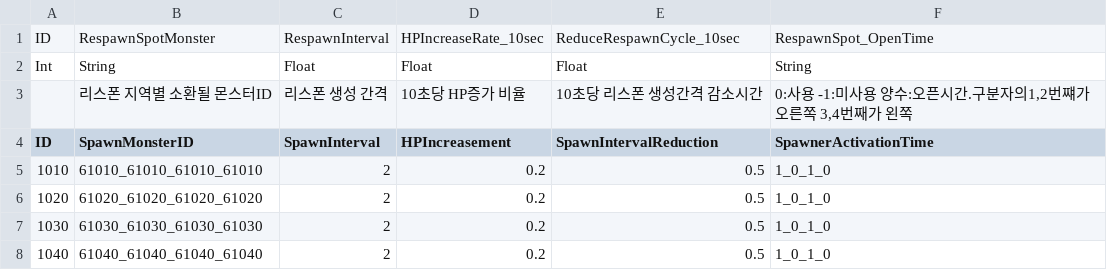
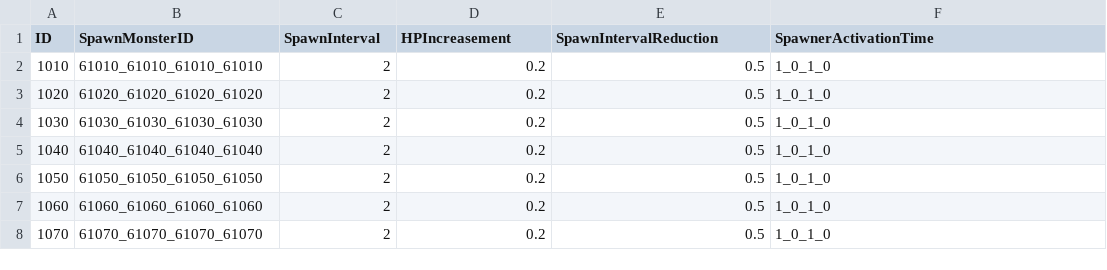
Before and after one commit to jikwang-park/SpaceMiner, a CSV file: Unity/Assets/Addressables/DataTables/MiningBattleSpawnTable.csv, drawn as a sheet; only a part is shown; the shorter side is filled out with more unchanged rows.

```diff
--- a/Unity/Assets/Addressables/DataTables/MiningBattleSpawnTable.csv
+++ b/Unity/Assets/Addressables/DataTables/MiningBattleSpawnTable.csv
@@ -1,4 +1 @@
-ID,RespawnSpotMonster,RespawnInterval,HPIncreaseRate_10sec,ReduceRespawnCycle_10sec,RespawnSpot_OpenTime
-Int,String,Float,Float,Float,String
-,리스폰 지역별 소환될 몬스터ID,리스폰 생성 간격,10초당 HP증가 비율,10초당 리스폰 생성간격 감소시간,"0:사용 -1:미사용 양수:오픈시간.구분자의1,2번쨰가 오른쪽 3,4번째가 왼쪽"
 ID,SpawnMonsterID,SpawnInterval,HPIncreasement,SpawnIntervalReduction,SpawnerActivationTime
```
Also changed, not shown: Unity/Assets/Addressables/DataTables/MiningBattleTable.csv, 1 other file.
